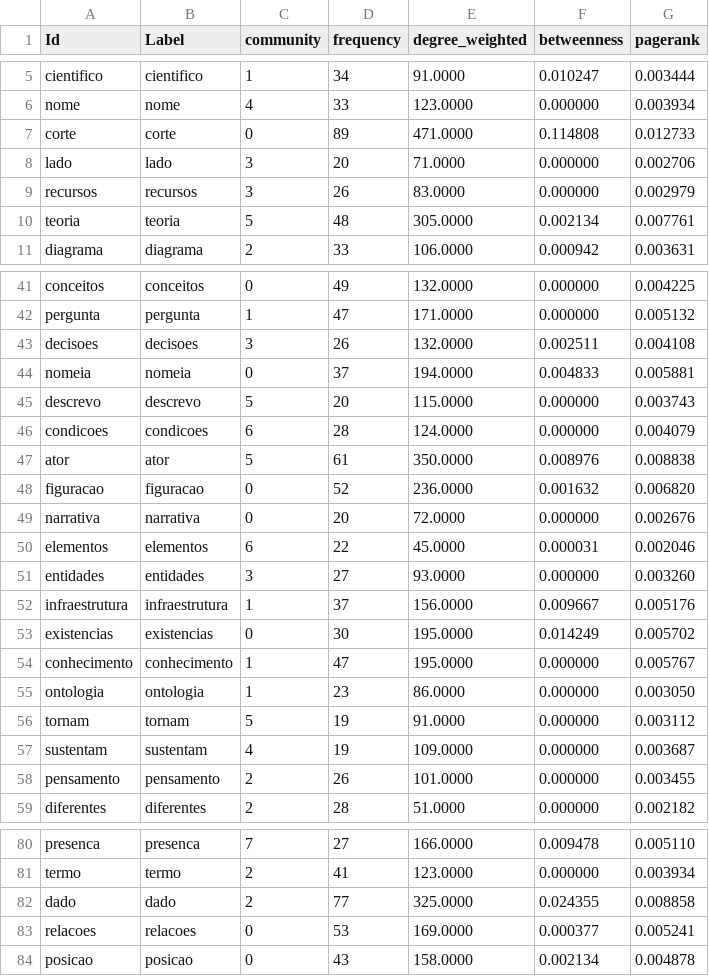
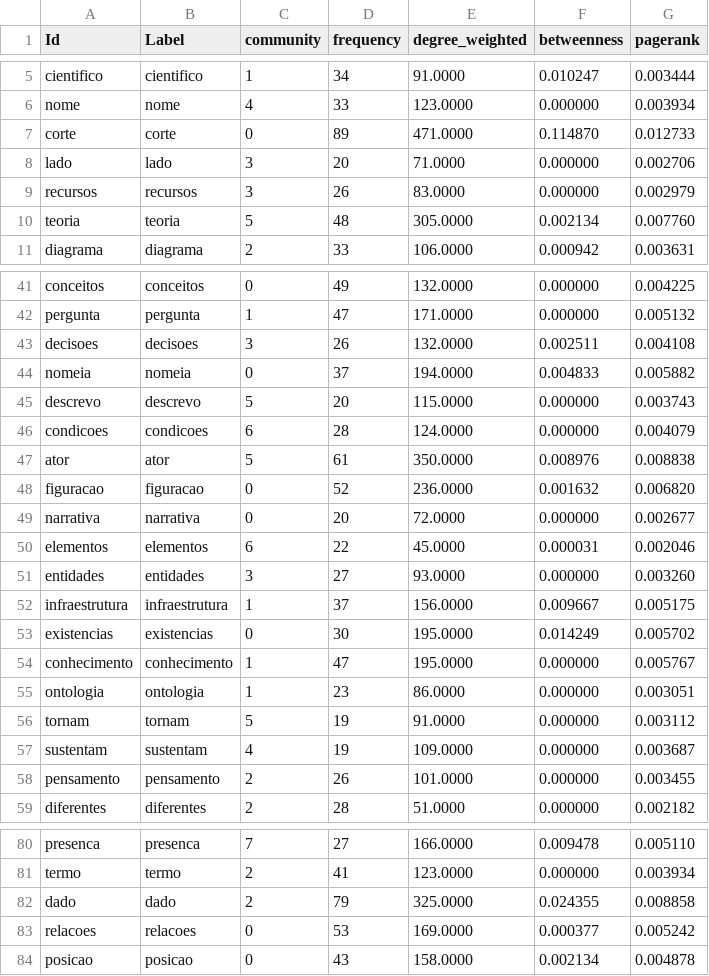
Before and after one commit to julianehelanski/tecno-etnografia-tese-site, a CSV file: infranodus/cap1/infranodus_cap1_nodes.csv, drawn as a sheet; only a part is shown, gaps mark what is left out; the diff covers the shown part only.

```diff
--- a/infranodus/cap1/infranodus_cap1_nodes.csv
+++ b/infranodus/cap1/infranodus_cap1_nodes.csv
@@ -6,6 +6,6 @@ cientifico,cientifico,1,34,91.0000,0.010247,0.003444
 nome,nome,4,33,123.0000,0.000000,0.003934
-corte,corte,0,89,471.0000,0.114808,0.012733
+corte,corte,0,89,471.0000,0.114870,0.012733
 lado,lado,3,20,71.0000,0.000000,0.002706
 recursos,recursos,3,26,83.0000,0.000000,0.002979
-teoria,teoria,5,48,305.0000,0.002134,0.007761
+teoria,teoria,5,48,305.0000,0.002134,0.007760
 diagrama,diagrama,2,33,106.0000,0.000942,0.003631
@@ -43,3 +43,3 @@ pergunta,pergunta,1,47,171.0000,0.000000,0.005132
 decisoes,decisoes,3,26,132.0000,0.002511,0.004108
-nomeia,nomeia,0,37,194.0000,0.004833,0.005881
+nomeia,nomeia,0,37,194.0000,0.004833,0.005882
 descrevo,descrevo,5,20,115.0000,0.000000,0.003743
@@ -48,9 +48,9 @@ ator,ator,5,61,350.0000,0.008976,0.008838
 figuracao,figuracao,0,52,236.0000,0.001632,0.006820
-narrativa,narrativa,0,20,72.0000,0.000000,0.002676
+narrativa,narrativa,0,20,72.0000,0.000000,0.002677
 elementos,elementos,6,22,45.0000,0.000031,0.002046
 entidades,entidades,3,27,93.0000,0.000000,0.003260
-infraestrutura,infraestrutura,1,37,156.0000,0.009667,0.005176
+infraestrutura,infraestrutura,1,37,156.0000,0.009667,0.005175
 existencias,existencias,0,30,195.0000,0.014249,0.005702
 conhecimento,conhecimento,1,47,195.0000,0.000000,0.005767
-ontologia,ontologia,1,23,86.0000,0.000000,0.003050
+ontologia,ontologia,1,23,86.0000,0.000000,0.003051
 tornam,tornam,5,19,91.0000,0.000000,0.003112
@@ -81,4 +81,4 @@ presenca,presenca,7,27,166.0000,0.009478,0.005110
 termo,termo,2,41,123.0000,0.000000,0.003934
-dado,dado,2,77,325.0000,0.024355,0.008858
-relacoes,relacoes,0,53,169.0000,0.000377,0.005241
+dado,dado,2,79,325.0000,0.024355,0.008858
+relacoes,relacoes,0,53,169.0000,0.000377,0.005242
 posicao,posicao,0,43,158.0000,0.002134,0.004878
```
Also changed, not shown: 24 edited cells elsewhere in this file, infranodus/cap1/infranodus_cap1_edges.csv, infranodus/cap1/infranodus_cap1_focus_edges.csv, 54 other files.
